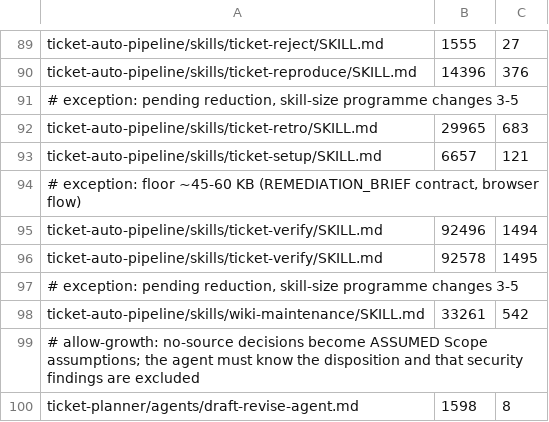
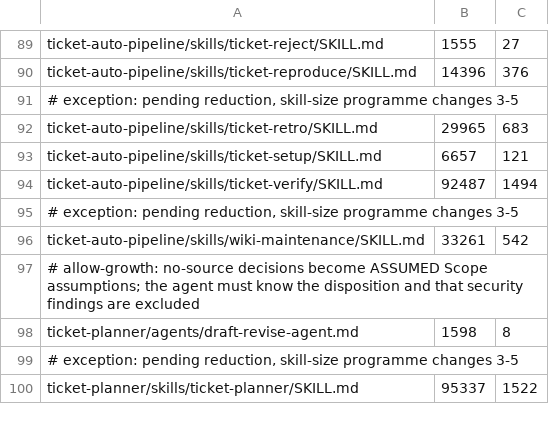
Before and after one commit to rogueprocess13/claude-plugins, a TSV file: scripts/skill-size-baseline.tsv, drawn as a sheet; only a part is shown, gaps mark what is left out; the shorter side is filled out with more unchanged rows.

Commit message:
fix(ticket-auto-pipeline): uid-independent scratch tests, zsh-safe ticket-env.sh
test_preamble's real-script round trip expected /tmp/ticket-auto-1000 and
its tearDown swept the old /tmp location, so it failed for any other uid
and leaked the env file. It now points TICKET_TMP_DIR at its own 0700
temp dir and restores the env. WorkerStdioAndEnvTest and
test-fleet-intervene.sh, which reach the real spawn-meta writers, get
their own scratch dir too.

ticket-env.sh found ticket-tmp.sh only through BASH_SOURCE, which is
empty under zsh, so the env file was silently never loaded there. It
now falls back to CLAUDE_SKILLS_LIB, else ~/.claude/skills/lib. Tests
cover the fallback and, where zsh is installed, the zsh source line.

Refs #619

```diff
--- a/scripts/skill-size-baseline.tsv
+++ b/scripts/skill-size-baseline.tsv
@@ -93,5 +93,3 @@ ticket-auto-pipeline/skills/ticket-retro/SKILL.md	29965	683
 ticket-auto-pipeline/skills/ticket-setup/SKILL.md	6657	121
-# exception: floor ~45-60 KB (REMEDIATION_BRIEF contract, browser flow)
-ticket-auto-pipeline/skills/ticket-verify/SKILL.md	92496	1494
-ticket-auto-pipeline/skills/ticket-verify/SKILL.md	92578	1495
+ticket-auto-pipeline/skills/ticket-verify/SKILL.md	92487	1494
 # exception: pending reduction, skill-size programme changes 3-5
```
Also changed, not shown: scripts/skill-context-baseline.tsv, 5 other files.
